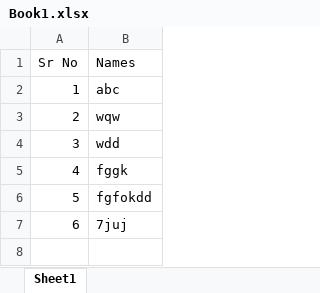
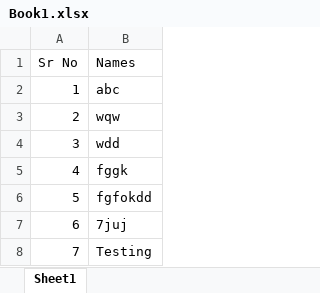
Before and after one commit to balasaheb079/practice, an Excel workbook: Book1.xlsx, sheet Sheet1, drawn as a sheet; values as stored, in another font and other column widths than the file's, no borders; the diff names each change by its address in the sheet, - before the commit and + after, or states it on an @@ line.

Commit message:
made changes

```diff
--- a/Book1.xlsx (sheet Sheet1)
+++ b/Book1.xlsx (sheet Sheet1)
+row 8: 7 | Testing
```
